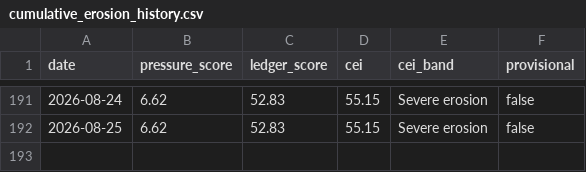
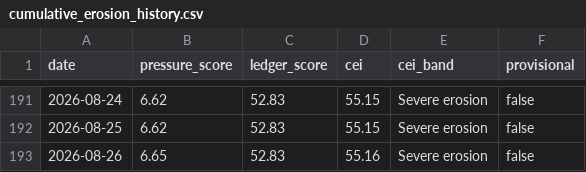
Before and after one commit to enkiEng/us-constitutional-risk-daily, a CSV file: data/cumulative_erosion_history.csv, drawn as a sheet; only a part is shown, gaps mark what is left out; the diff names each change by its address in the sheet, - before the commit and + after, or states it on an @@ line.

```diff
--- a/data/cumulative_erosion_history.csv
+++ b/data/cumulative_erosion_history.csv
+row 193: 2026-08-26 | 6.65 | 52.83 | 55.16 | Severe erosion | false
```
Also changed, not shown: data/constitutional_risk_history_v2.csv, data/constitutional_signal_scores.csv, 10 other files.
